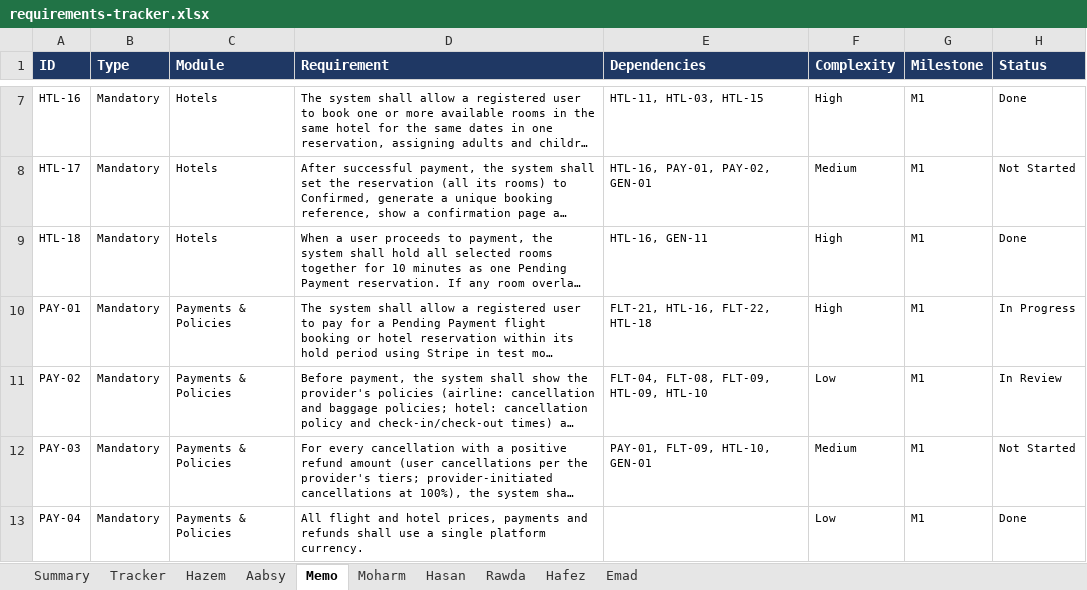
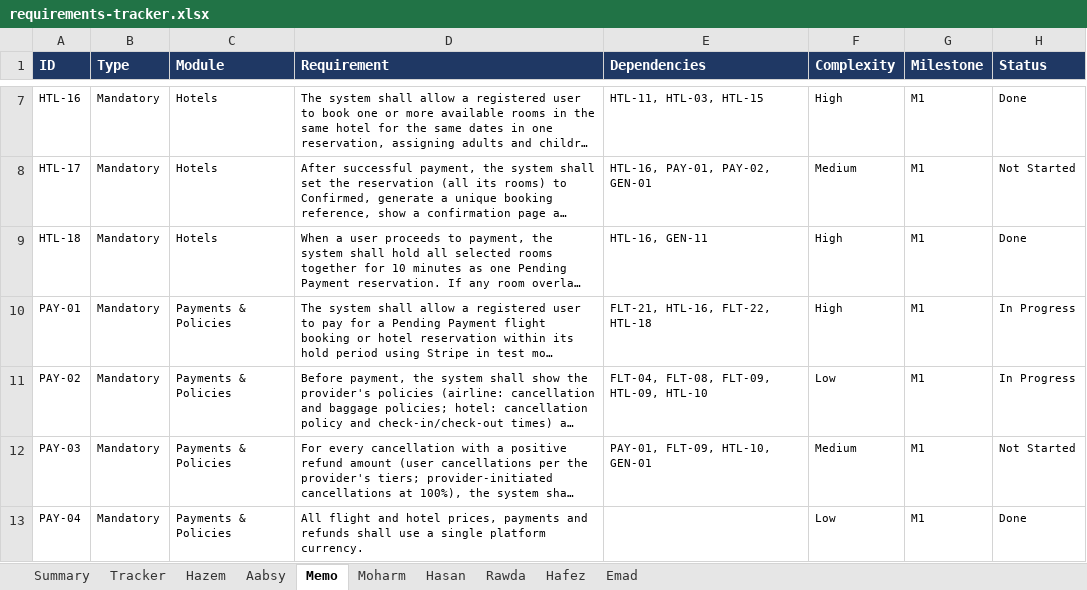
Before and after one commit to Hazem1720/travel-platform, an Excel workbook: docs/requirements/requirements-tracker.xlsx, sheet Memo, drawn as a sheet; only a part is shown, gaps mark what is left out; long unchanged cells end in …; values as stored, in another font and other column widths than the file's, no borders; the diff names each change by its address in the sheet, - before the commit and + after, or states it on an @@ line.

```diff
--- a/docs/requirements/requirements-tracker.xlsx (sheet Memo)
+++ b/docs/requirements/requirements-tracker.xlsx (sheet Memo)
-H11 (Status): In Review
+H11 (Status): In Progress
```
Also changed, not shown: sheet Summary, sheet Tracker, 1 other file.
